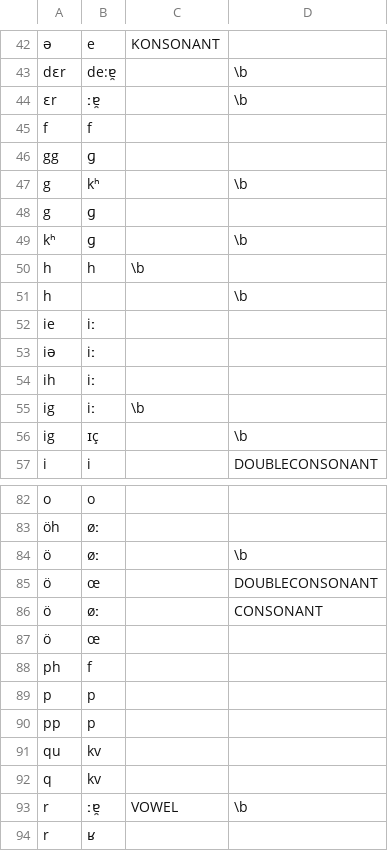
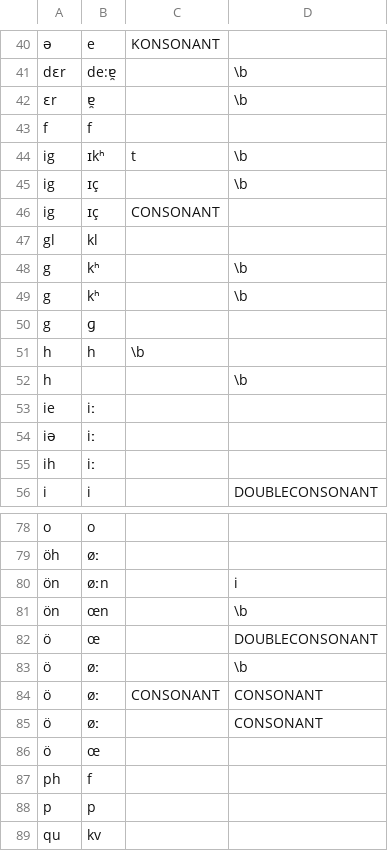
Before and after one commit to roedoejet/g2p, a CSV file: g2p/mappings/langs/deu/deu_to_ipa.csv, drawn as a sheet; only a part is shown, gaps mark what is left out; the shorter side is filled out with more unchanged rows; removed rows and columns are numbered as before the commit, all else as after; the diff covers the shown part only; the diff names each change by its address in the sheet, - before the commit and + after, or states it on an @@ line.

Commit message:
fix: moved doubleconsonants to the end of the table, changed several rows according to the  issues brought up in the pull request.

```diff
--- a/g2p/mappings/langs/deu/deu_to_ipa.csv
+++ b/g2p/mappings/langs/deu/deu_to_ipa.csv
-B42: ːɐ̯
+B42: ɐ̯
@@ row 46 moved to row 121: gg @@
+row 44: ig | ɪkʰ | t | \b
@@ row 56 moved to row 45: ig @@
+row 46: ig | ɪç | CONSONANT
+row 47: gl | kl
+row 48: g | kʰ |  | \b
-row 49: kʰ | ɡ |  | \b
-row 55: ig | iː | \b
+row 80: ön | øːn |  | i
+row 81: ön | œn |  | \b
+row 82: ö | œ |  | DOUBLECONSONANT
-B84: œ
+B84: øː
-C84: (empty)
+C84: CONSONANT
-D84: DOUBLECONSONANT
+D84: CONSONANT
@@ row 90 moved to row 125: pp @@
```
Also changed, not shown: 2 added rows, 8 moved rows and 2 edited cells elsewhere in this file.
